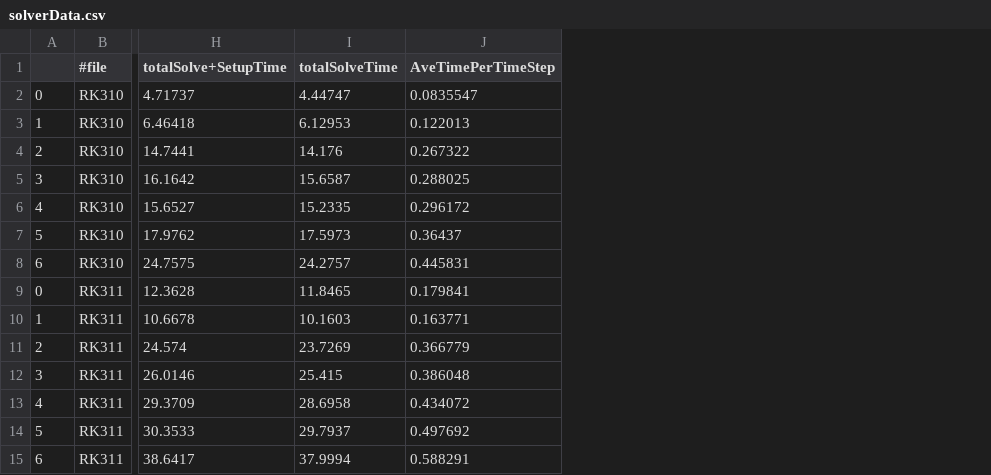
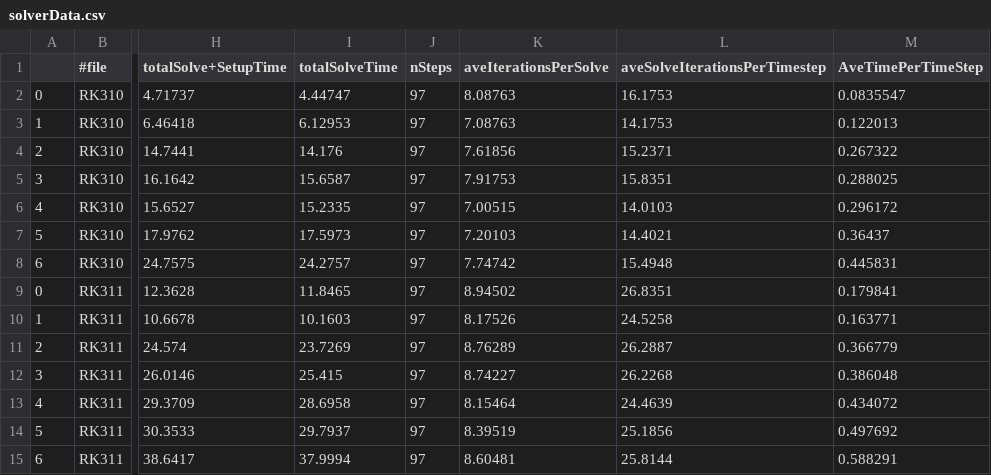
Before and after one commit to mk-95-Wasatch/fixed-courant, a CSV file: courant-0.4/csvData/solverData.csv, drawn as a sheet; only a part is shown, gaps mark what is left out; the diff names each change by its address in the sheet, - before the commit and + after, or states it on an @@ line.

Commit message:
updated the solver data with iteration information

```diff
--- a/courant-0.4/csvData/solverData.csv
+++ b/courant-0.4/csvData/solverData.csv
+column J (nSteps), rows 2-15: all 97
+column K (aveIterationsPerSolve), rows 2-15: 8.08763 | 7.08763 | 7.61856 | 7.91753 | 7.00515 | 7.20103 | 7.74742 | 8.94502 | 8.17526 | 8.76289 | 8.74227 | 8.15464 | 8.39519 | 8.60481
+column L (aveSolveIterationsPerTimestep), rows 2-15: 16.1753 | 14.1753 | 15.2371 | 15.8351 | 14.0103 | 14.4021 | 15.4948 | 26.8351 | 24.5258 | 26.2887 | 26.2268 | 24.4639 | 25.1856 | 25.8144
```
Also changed, not shown: courant-0.2/csvData/solverData.csv, courant-0.8/csvData/solverData.csv, 6 other files.
